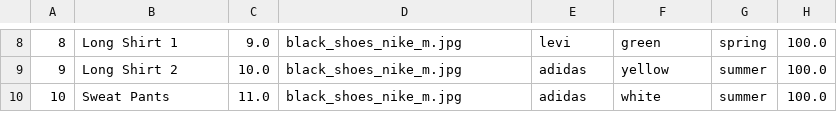
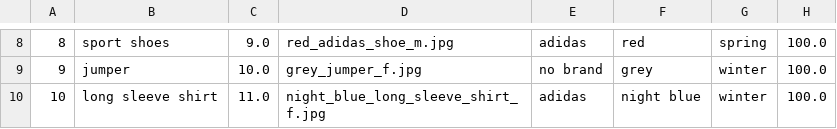
Before and after one commit to nuzzz/FIT5136OSS, a CSV file: clothing.csv, drawn as a sheet; only a part is shown, gaps mark what is left out; the diff covers the shown part only.

```diff
--- a/clothing.csv
+++ b/clothing.csv
@@ -8,3 +8,3 @@
-8,Long Shirt 1,9.0,black_shoes_nike_m.jpg,levi,green,spring,100.0
-9,Long Shirt 2,10.0,black_shoes_nike_m.jpg,adidas,yellow,summer,100.0
-10,Sweat Pants,11.0,black_shoes_nike_m.jpg,adidas,white,summer,100.0
+8,sport shoes,9.0,red_adidas_shoe_m.jpg,adidas,red,spring,100.0
+9,jumper,10.0,grey_jumper_f.jpg,no brand,grey,winter,100.0
+10,long sleeve shirt,11.0,night_blue_long_sleeve_shirt_f.jpg,adidas,night blue,winter,100.0
```
Also changed, not shown: 30 edited cells elsewhere in this file, customers.csv, 1 other file.
